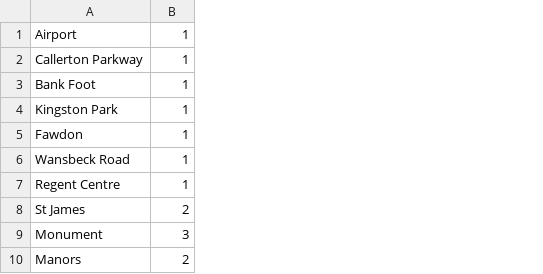
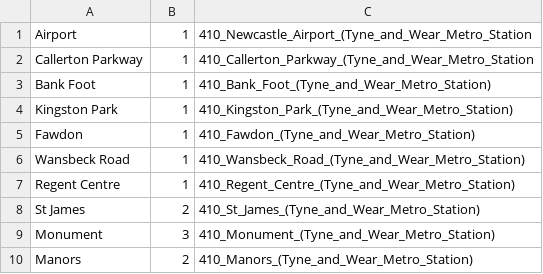
Before and after one commit to sh1989/MetroAppWidget, a CSV file: MetroAppWidget/res/raw/stations.csv, drawn as a sheet; only a part is shown; the diff names each change by its address in the sheet, - before the commit and + after, or states it on an @@ line.

Commit message:
Loading train times from the web.
URLs end points are stored in the database (because they differ from station to station), appended to a base url.

```diff
--- a/MetroAppWidget/res/raw/stations.csv
+++ b/MetroAppWidget/res/raw/stations.csv
+column C, rows 1-10: 410_Newcastle_Airport_(Tyne_and_Wear_Metro_Station | 410_Callerton_Parkway_(Tyne_and_Wear_Metro_Station | 410_Bank_Foot_(Tyne_and_Wear_Metro_Station) | 410_Kingston_Park_(Tyne_and_Wear_Metro_Station) | 410_Fawdon_(Tyne_and_Wear_Metro_Station) | 410_Wansbeck_Road_(Tyne_and_Wear_Metro_Station) | 410_Regent_Centre_(Tyne_and_Wear_Metro_Station) | 410_St_James_(Tyne_and_Wear_Metro_Station) | 410_Monument_(Tyne_and_Wear_Metro_Station) | 410_Manors_(Tyne_and_Wear_Metro_Station)
```
Also changed, not shown: 5 other files.
